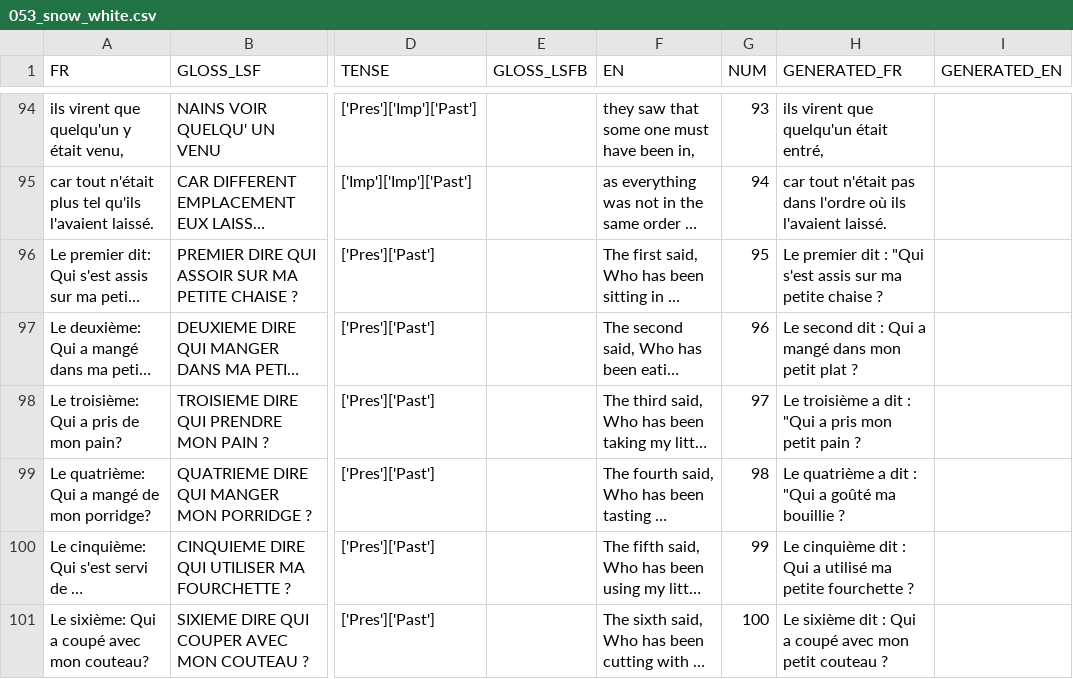
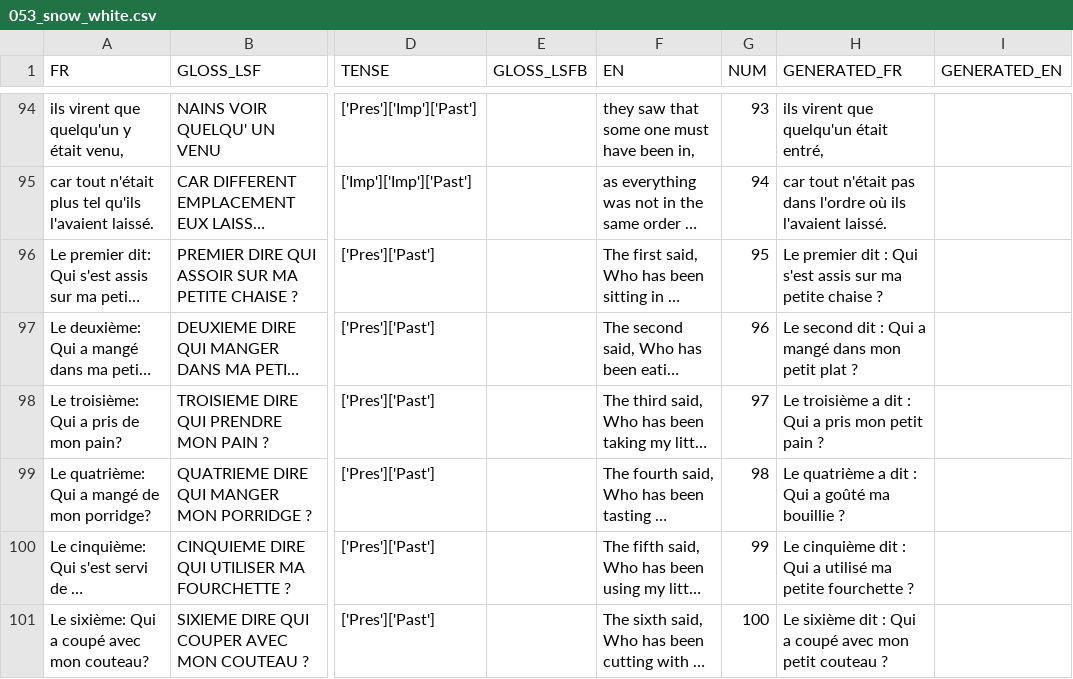
Before and after one commit to AlixDeclerck/lsfbTranslation, a CSV file: data/conte/source_csv/053_snow_white.csv, drawn as a sheet; only a part is shown, gaps mark what is left out; long unchanged cells end in …; the diff covers the shown part only; the diff names each change by its address in the sheet, - before the commit and + after, or states it on an @@ line.

```diff
--- a/data/conte/source_csv/053_snow_white.csv
+++ b/data/conte/source_csv/053_snow_white.csv
-H96 (GENERATED_FR): …dit : "Qui s'est assis…
+H96 (GENERATED_FR): …dit : Qui s'est assis…
-H98 (GENERATED_FR): …dit : "Qui a pris…
+H98 (GENERATED_FR): …dit : Qui a pris…
-H99 (GENERATED_FR): …dit : "Qui a goûté…
+H99 (GENERATED_FR): …dit : Qui a goûté…
```
Also changed, not shown: 6 edited cells elsewhere in this file, 1 other file.
